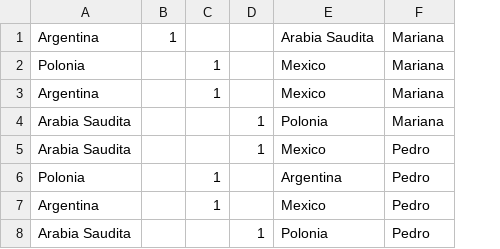
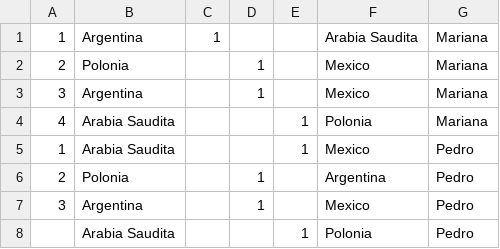
Before and after one commit to brockar/TP-Guzman-Gomez, a CSV file: src/pronostico.csv, drawn as a sheet; the diff names each change by its address in the sheet, - before the commit and + after, or states it on an @@ line.

```diff
--- a/src/pronostico.csv
+++ b/src/pronostico.csv
+column A, rows 1-7: 1 | 2 | 3 | 4 | 1 | 2 | 3
```
Also changed, not shown: 1 other file.
